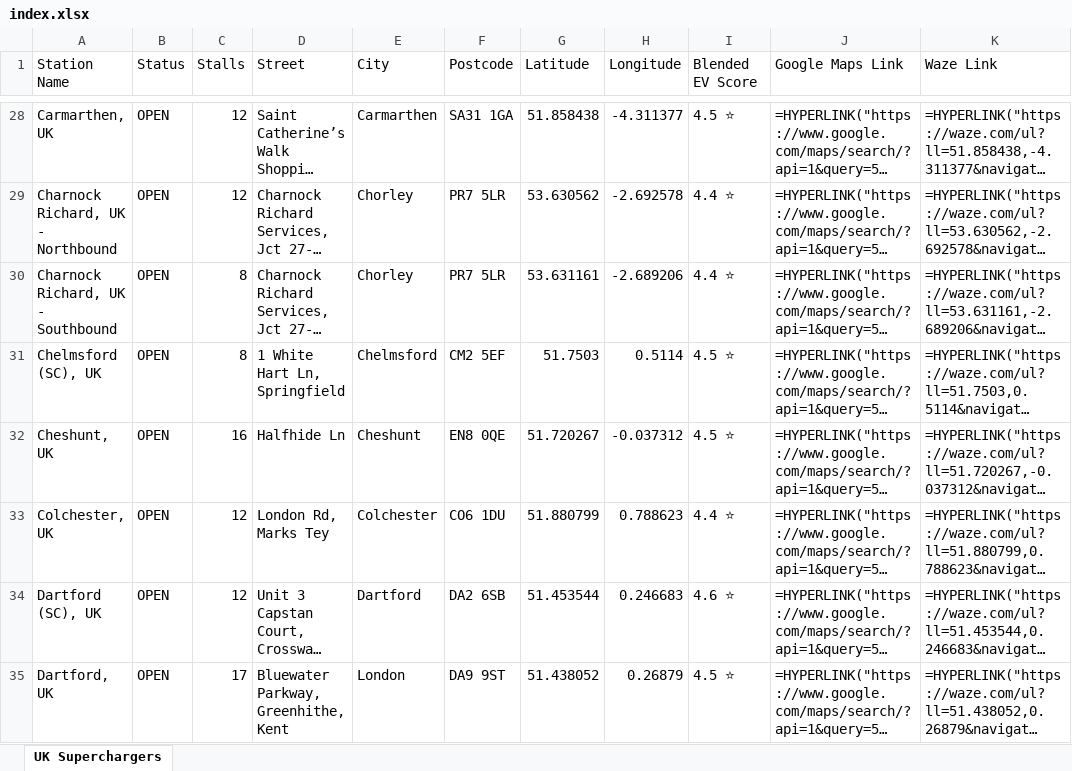
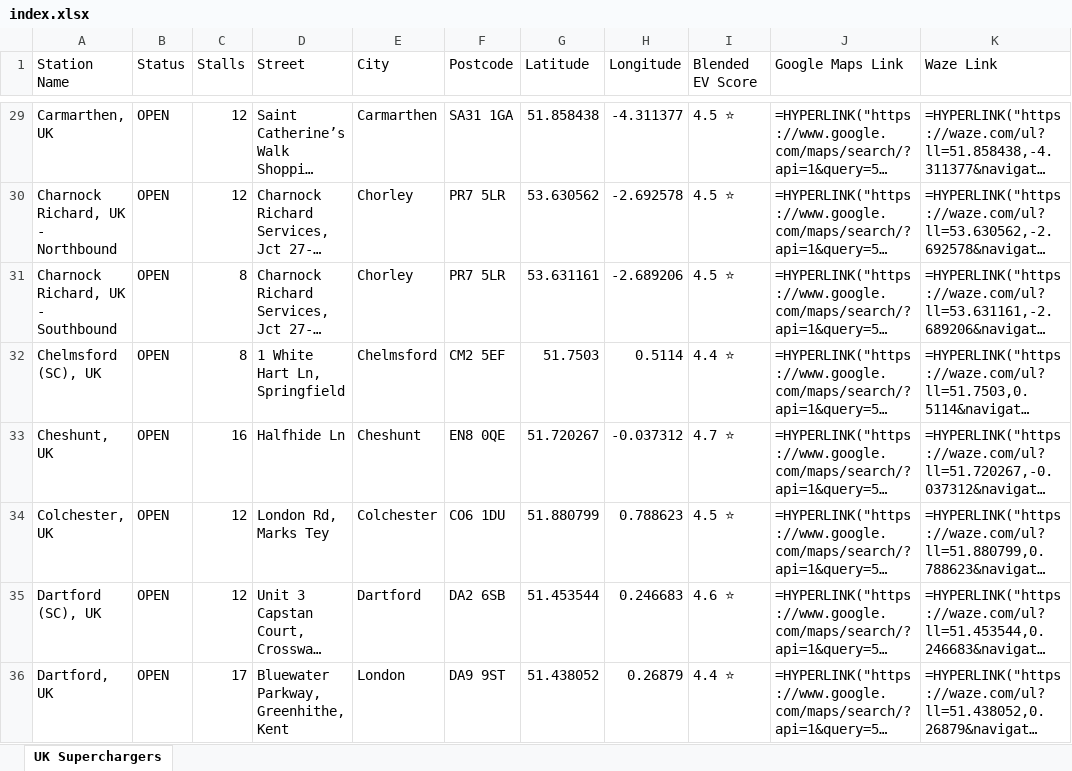
Before and after one commit to o00dave00o/supercharger_map, an Excel workbook: index.xlsx, sheet UK Superchargers, drawn as a sheet; only a part is shown, gaps mark what is left out; long unchanged cells end in …; values as stored, in another font and other column widths than the file's, no cell formats; formulas without a stored value are shown as written; addresses are those after the commit; the diff covers the shown part only; the diff names each change by its address in the sheet, - before the commit and + after, or states it on an @@ line.

```diff
--- a/index.xlsx (sheet UK Superchargers)
+++ b/index.xlsx (sheet UK Superchargers)
-I30:I31 (Blended EV Score): 4.4 ⭐
+I30:I31 (Blended EV Score): 4.5 ⭐
-I32 (Blended EV Score): 4.5 ⭐
+I32 (Blended EV Score): 4.4 ⭐
-I33 (Blended EV Score): 4.5 ⭐
+I33 (Blended EV Score): 4.7 ⭐
-I34 (Blended EV Score): 4.4 ⭐
+I34 (Blended EV Score): 4.5 ⭐
-I36 (Blended EV Score): 4.5 ⭐
+I36 (Blended EV Score): 4.4 ⭐
```
Also changed, not shown: 2 added rows and 152 edited cells elsewhere in this sheet, cell formats, 1 other file.
